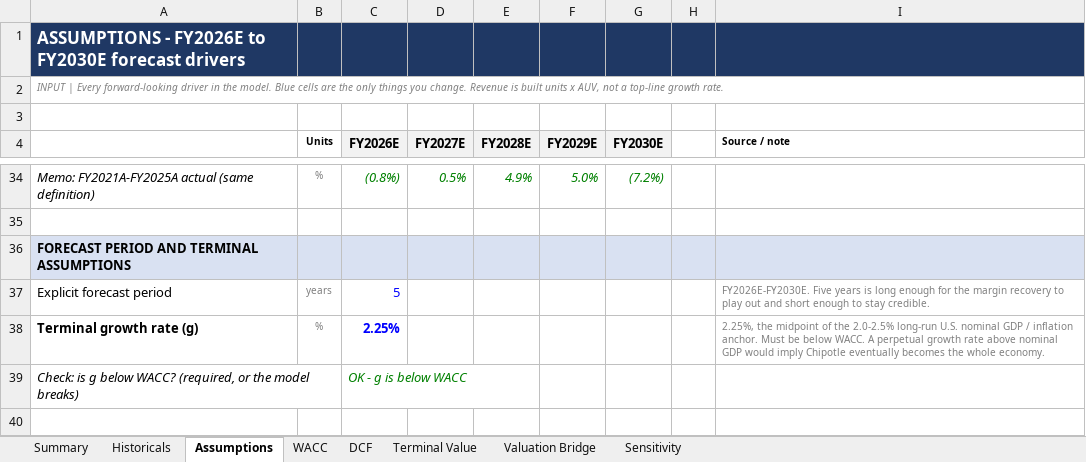
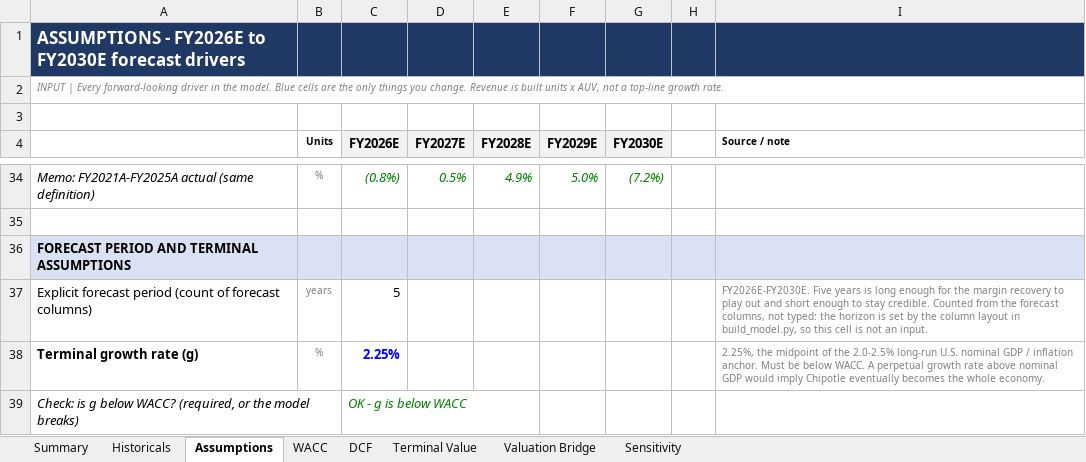
Before and after one commit to pragyan-varma/cmg-dcf-valuation, an Excel workbook: output/CMG_DCF_Model.xlsx, sheet Assumptions, drawn as a sheet; only a part is shown, gaps mark what is left out; values as stored, in another font and other column widths than the file's, no borders; the diff names each change by its address in the sheet, - before the commit and + after, or states it on an @@ line.

```diff
--- a/output/CMG_DCF_Model.xlsx (sheet Assumptions)
+++ b/output/CMG_DCF_Model.xlsx (sheet Assumptions)
-A37: Explicit forecast period
+A37: Explicit forecast period (count of forecast columns)
-C37 text colour: #0000FF
+C37 text colour: black
-I37 (Source / note): …stay credible.
+I37 (Source / note): …stay credible. Counted from the forecast columns, not typed: the horizon is set by the column layout in build_model.py, so this cell is not an input.
```
Also changed, not shown: formulas that keep their value, 4 other files.
